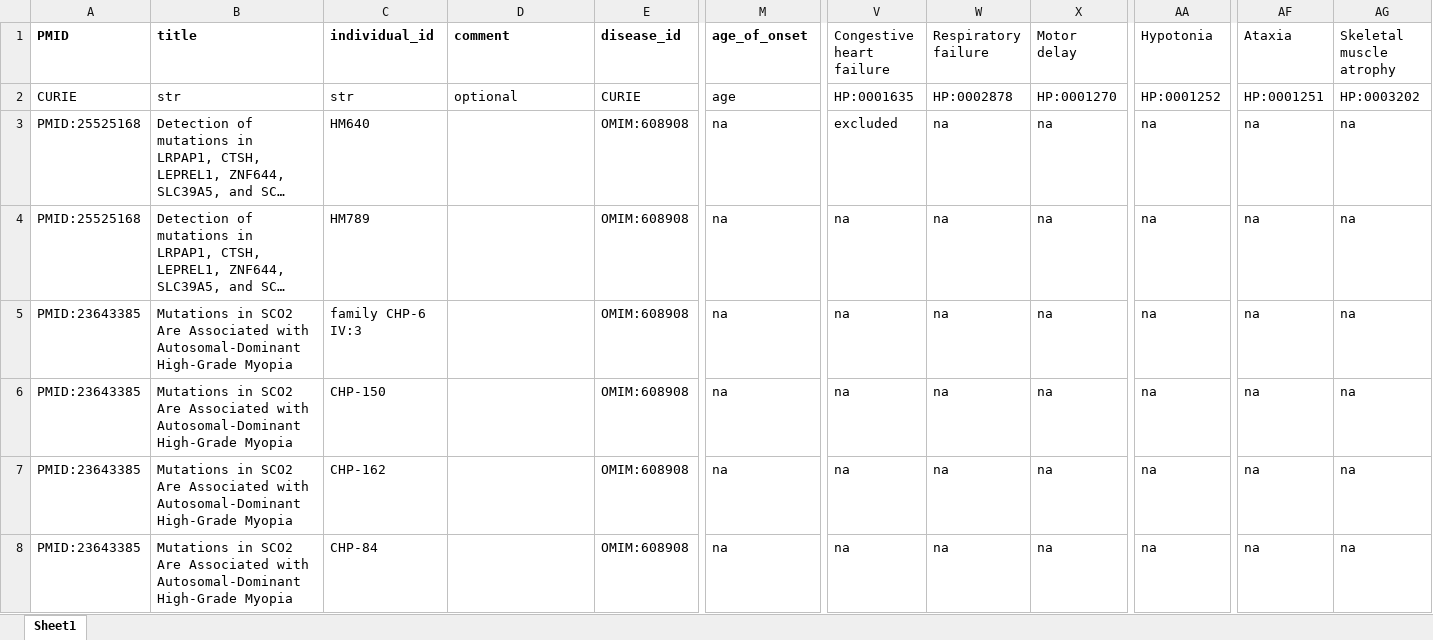
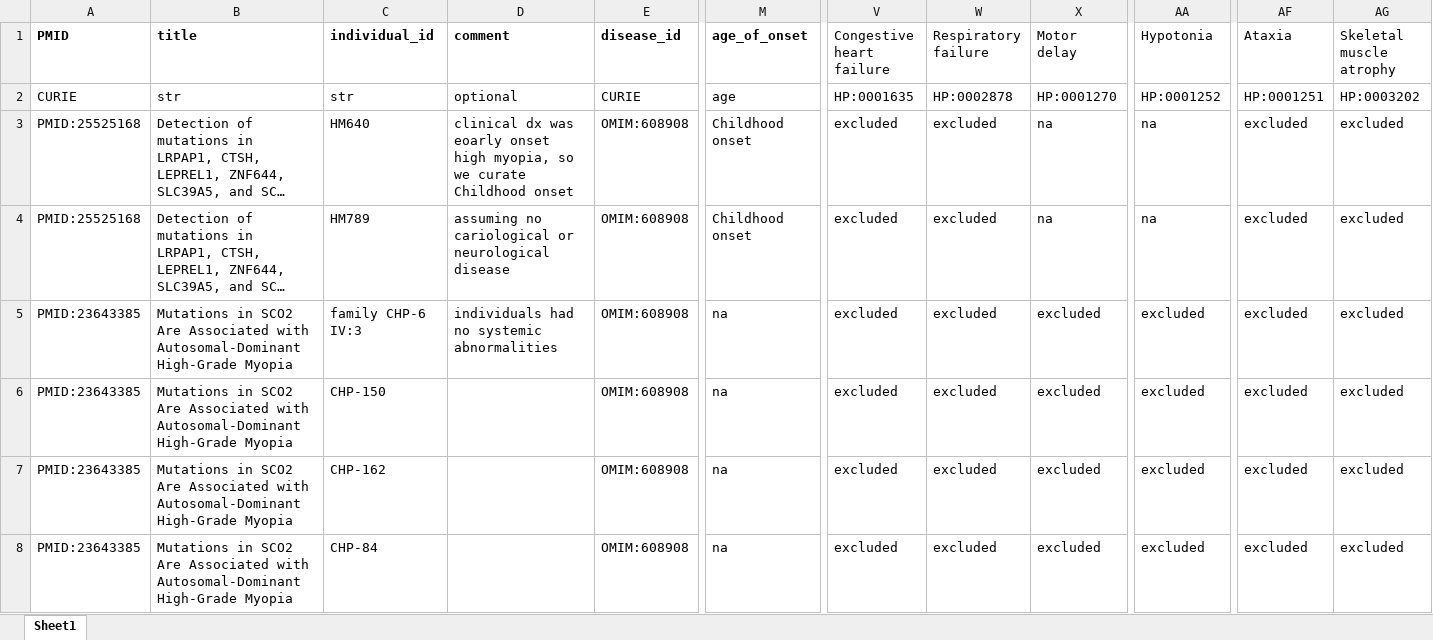
Before and after one commit to monarch-initiative/phenopacket-store, an Excel workbook: notebooks/SCO2/input/SCO2_MYP6_individuals.xlsx, sheet Sheet1, drawn as a sheet; only a part is shown, gaps mark what is left out; long unchanged cells end in …; values as stored, in another font and other column widths than the file's, no borders; the diff names each change by its address in the sheet, - before the commit and + after, or states it on an @@ line.

```diff
--- a/notebooks/SCO2/input/SCO2_MYP6_individuals.xlsx (sheet Sheet1)
+++ b/notebooks/SCO2/input/SCO2_MYP6_individuals.xlsx (sheet Sheet1)
-D3 (comment): (empty)
+D3 (comment): clinical dx was eoarly onset high myopia, so we curate Childhood onset
-M3:M4 (age_of_onset): na
+M3:M4 (age_of_onset): Childhood onset
-W3:W8 (Respiratory failure): na
+W3:W8 (Respiratory failure): excluded
-AF3:AF8 (Ataxia): na
+AF3:AF8 (Ataxia): excluded
-AG3:AG8 (Skeletal muscle atrophy): na
+AG3:AG8 (Skeletal muscle atrophy): excluded
-D4 (comment): (empty)
+D4 (comment): assuming no cariological or neurological disease
-V4:V8 (Congestive heart failure): na
+V4:V8 (Congestive heart failure): excluded
-D5 (comment): (empty)
+D5 (comment): individuals had no systemic abnormalities
-X5:X8 (Motor delay): na
+X5:X8 (Motor delay): excluded
-AA5:AA8 (Hypotonia): na
+AA5:AA8 (Hypotonia): excluded
```
Also changed, not shown: notebooks/SCO2/input/SCO2_MC4DN2_individuals.xlsx.
